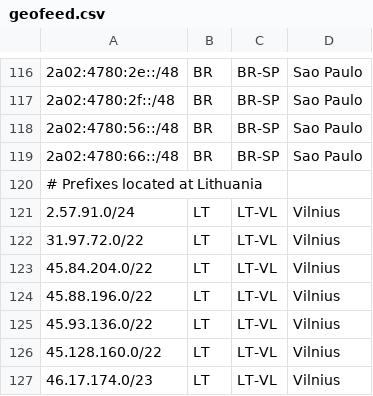
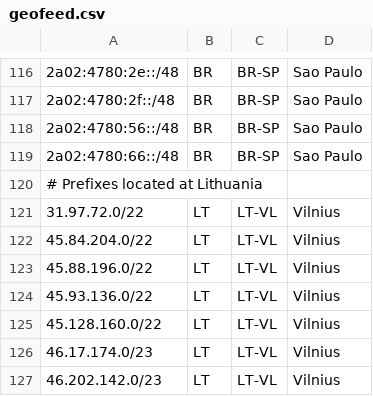
Before and after one commit to hostinger/geofeed, a CSV file: geofeed.csv, drawn as a sheet; only a part is shown, gaps mark what is left out; the shorter side is filled out with more unchanged rows.

Commit message:
Remove IPv4 prefix for Lithuania from geofeed.csv

```diff
--- a/geofeed.csv
+++ b/geofeed.csv
@@ -120,3 +120,2 @@
 # Prefixes located at Lithuania,,,,
-2.57.91.0/24,LT,LT-VL,Vilnius,
 31.97.72.0/22,LT,LT-VL,Vilnius,
```
